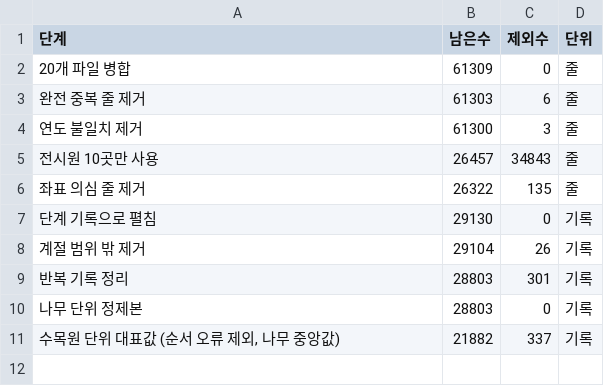
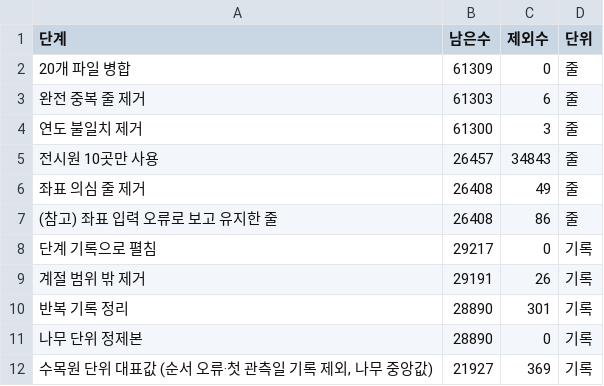
Before and after one commit to LEE-SEUNG-YEOB/season-window, a CSV file: reports/tables/cleaning_summary.csv, drawn as a sheet.

```diff
--- a/reports/tables/cleaning_summary.csv
+++ b/reports/tables/cleaning_summary.csv
@@ -5,7 +5,8 @@
 전시원 10곳만 사용,26457,34843,줄
-좌표 의심 줄 제거,26322,135,줄
-단계 기록으로 펼침,29130,0,기록
-계절 범위 밖 제거,29104,26,기록
-반복 기록 정리,28803,301,기록
-나무 단위 정제본,28803,0,기록
-"수목원 단위 대표값 (순서 오류 제외, 나무 중앙값)",21882,337,기록
+좌표 의심 줄 제거,26408,49,줄
+(참고) 좌표 입력 오류로 보고 유지한 줄,26408,86,줄
+단계 기록으로 펼침,29217,0,기록
+계절 범위 밖 제거,29191,26,기록
+반복 기록 정리,28890,301,기록
+나무 단위 정제본,28890,0,기록
+"수목원 단위 대표값 (순서 오류·첫 관측일 기록 제외, 나무 중앙값)",21927,369,기록
```
Also changed, not shown: reports/tables/cleaning_order_errors.csv, reports/tables/variability_by_site.csv, 16 other files.
